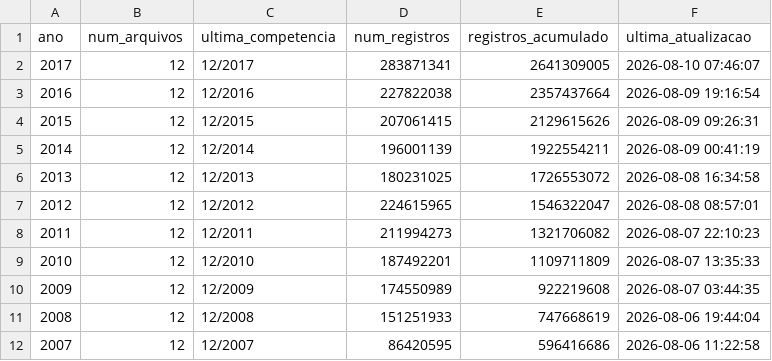
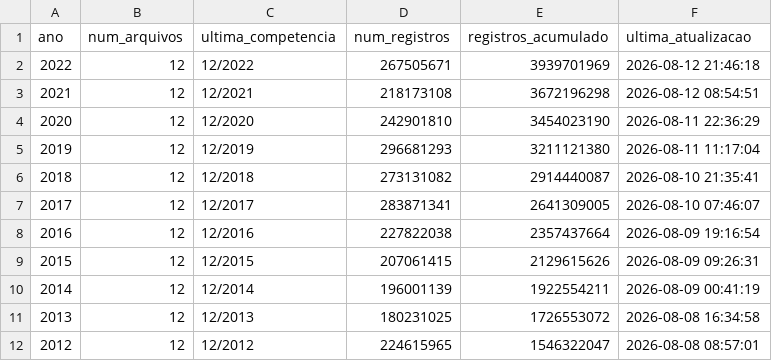
Before and after one commit to rafa-trindade/kaggle-datahub, a CSV file: docs/datahub-pa-metadados.csv, drawn as a sheet; only a part is shown; the shorter side is filled out with more unchanged rows; the diff names each change by its address in the sheet, - before the commit and + after, or states it on an @@ line.

Commit message:
docs: atualiza metadados DataHub Brasil

```diff
--- a/docs/datahub-pa-metadados.csv
+++ b/docs/datahub-pa-metadados.csv
+row 2: 2022 | 12 | 12/2022 | 267505671 | 3939701969 | 2026-08-12 21:46:18
+row 3: 2021 | 12 | 12/2021 | 218173108 | 3672196298 | 2026-08-12 08:54:51
+row 4: 2020 | 12 | 12/2020 | 242901810 | 3454023190 | 2026-08-11 22:36:29
+row 5: 2019 | 12 | 12/2019 | 296681293 | 3211121380 | 2026-08-11 11:17:04
+row 6: 2018 | 12 | 12/2018 | 273131082 | 2914440087 | 2026-08-10 21:35:41
```
